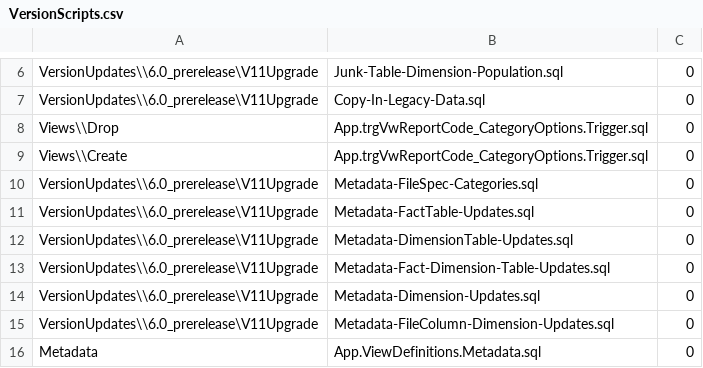
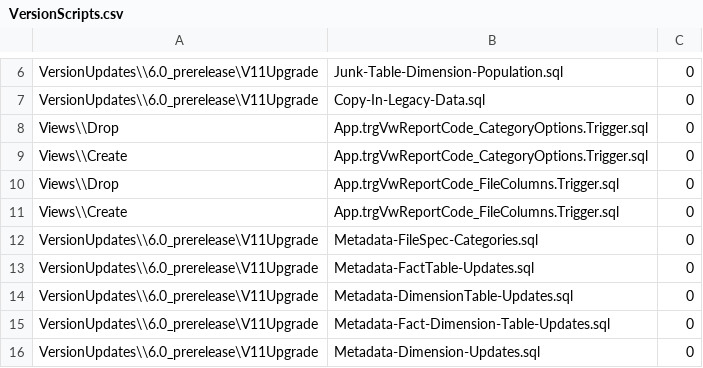
Before and after one commit to CEDS-Collaborative-Exchange/Generate, a CSV file: generate.database/VersionUpdates/6.0_prerelease/VersionScripts.csv, drawn as a sheet; only a part is shown, gaps mark what is left out; the shorter side is filled out with more unchanged rows.

Commit message:
Fix trigger related metadata issues.

```diff
--- a/generate.database/VersionUpdates/6.0_prerelease/VersionScripts.csv
+++ b/generate.database/VersionUpdates/6.0_prerelease/VersionScripts.csv
@@ -9,2 +9,4 @@ Views\\Drop,App.trgVwReportCode_CategoryOptions.Trigger.sql,0
 Views\\Create,App.trgVwReportCode_CategoryOptions.Trigger.sql,0
+Views\\Drop,App.trgVwReportCode_FileColumns.Trigger.sql,0
+Views\\Create,App.trgVwReportCode_FileColumns.Trigger.sql,0
 VersionUpdates\\6.0_prerelease\V11Upgrade,Metadata-FileSpec-Categories.sql,0
```
Also changed, not shown: 1 other file.
